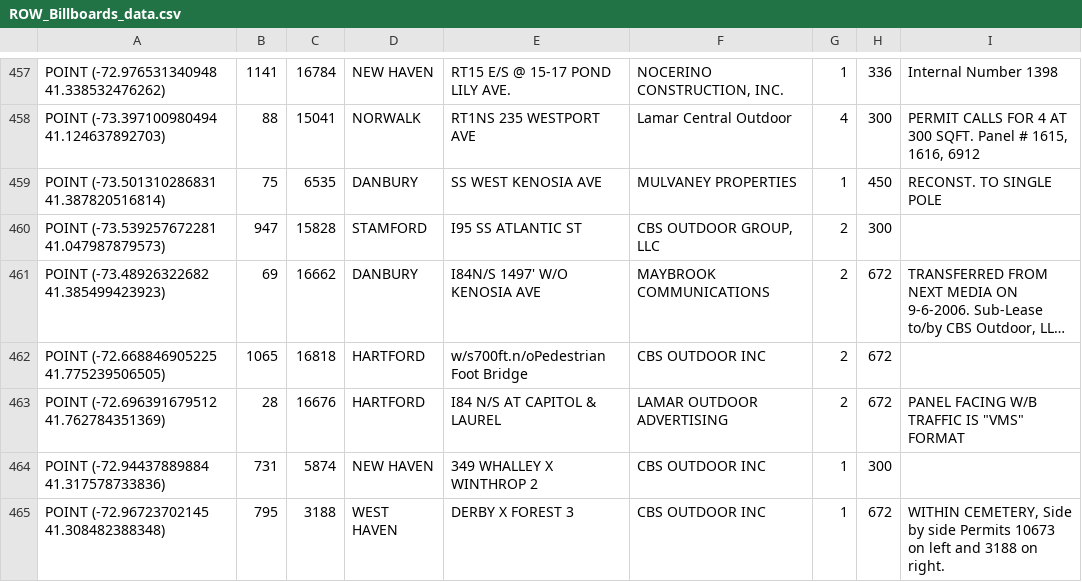
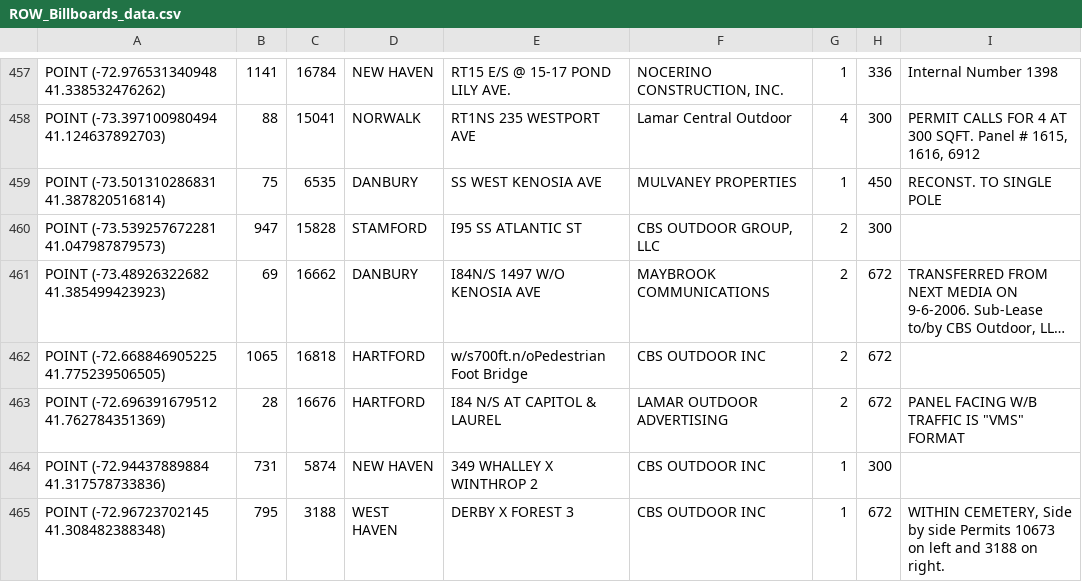
Before and after one commit to jasrajsingh1/VZ-Marketing-Assistance, a CSV file: ROW_Billboards_data.csv, drawn as a sheet; only a part is shown, gaps mark what is left out; long unchanged cells end in …; the diff covers the shown part only; the diff names each change by its address in the sheet, - before the commit and + after, or states it on an @@ line.

```diff
--- a/ROW_Billboards_data.csv
+++ b/ROW_Billboards_data.csv
-E461: I84N/S 1497' W/O KENOSIA AVE
+E461: I84N/S 1497 W/O KENOSIA AVE
```
Also changed, not shown: 84 edited cells elsewhere in this file.
